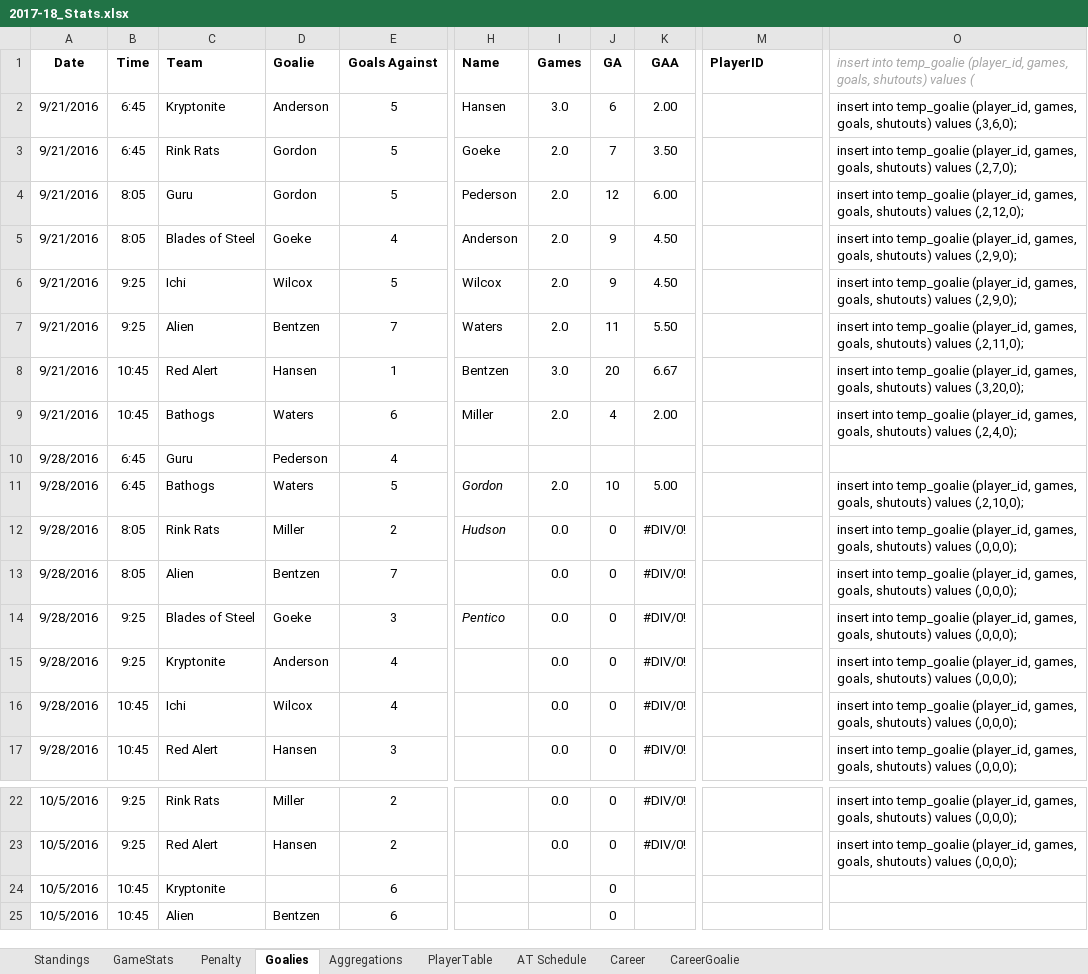
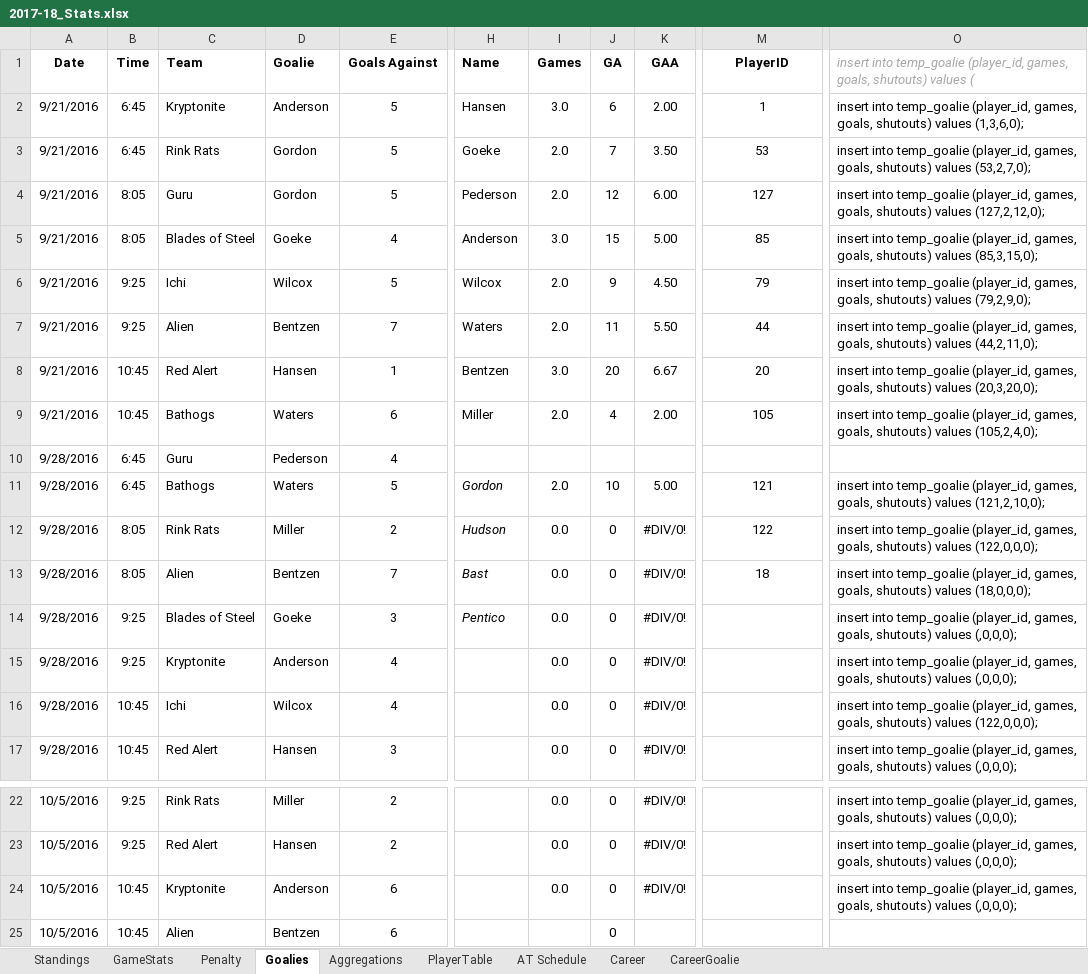
Before and after one commit to THansenite/DMAH5, an Excel workbook: 2017-18_Stats.xlsx, sheet Goalies, drawn as a sheet; only a part is shown, gaps mark what is left out; values as stored, in another font and other column widths than the file's, no borders; conditional formats not drawn; the diff names each change by its address in the sheet, - before the commit and + after, or states it on an @@ line.

Commit message:
Prepped stats page for golive and added scripts files

```diff
--- a/2017-18_Stats.xlsx (sheet Goalies)
+++ b/2017-18_Stats.xlsx (sheet Goalies)
-M1 alignment: left
+M1 alignment: center
-M2 (PlayerID): (empty)
+M2 (PlayerID): 1
-O2: …shutouts) values (,3,6,0);
+O2: …shutouts) values (1,3,6,0);
-M3 (PlayerID): (empty)
+M3 (PlayerID): 53
-O3: …shutouts) values (,2,7,0);
+O3: …shutouts) values (53,2,7,0);
-M4 (PlayerID): (empty)
+M4 (PlayerID): 127
-O4: …shutouts) values (,2,12,0);
+O4: …shutouts) values (127,2,12,0);
-I5 (Games): 2.0
+I5 (Games): 3.0
-J5 (GA): 9
+J5 (GA): 15
-K5 (GAA): 4.50
+K5 (GAA): 5.00
-M5 (PlayerID): (empty)
+M5 (PlayerID): 85
-O5: …shutouts) values (,2,9,0);
+O5: …shutouts) values (85,3,15,0);
-M6 (PlayerID): (empty)
+M6 (PlayerID): 79
-O6: …shutouts) values (,2,9,0);
+O6: …shutouts) values (79,2,9,0);
-M7 (PlayerID): (empty)
+M7 (PlayerID): 44
-O7: …shutouts) values (,2,11,0);
+O7: …shutouts) values (44,2,11,0);
-M8 (PlayerID): (empty)
+M8 (PlayerID): 20
-O8: …shutouts) values (,3,20,0);
+O8: …shutouts) values (20,3,20,0);
-M9 (PlayerID): (empty)
+M9 (PlayerID): 105
-O9: …shutouts) values (,2,4,0);
+O9: …shutouts) values (105,2,4,0);
-M11 (PlayerID): (empty)
+M11 (PlayerID): 121
-O11: …shutouts) values (,2,10,0);
+O11: …shutouts) values (121,2,10,0);
-M12 (PlayerID): (empty)
+M12 (PlayerID): 122
-O12: …shutouts) values (,0,0,0);
+O12: …shutouts) values (122,0,0,0);
-H13 (Name): (empty)
+H13 (Name): Bast
-M13 (PlayerID): (empty)
+M13 (PlayerID): 18
-O13: …shutouts) values (,0,0,0);
+O13: …shutouts) values (18,0,0,0);
-O16: …shutouts) values (,0,0,0);
+O16: …shutouts) values (122,0,0,0);
-D24 (Goalie): (empty)
+D24 (Goalie): Anderson
-I24 (Games): (empty)
+I24 (Games): 0.0
-K24 (GAA): (empty)
+K24 (GAA): #DIV/0!
-O24: (empty)
+O24: insert into temp_goalie (player_id, games, goals, shutouts) values (,0,0,0);
```
Also changed, not shown: sheet CareerGoalie, 4 other files.
